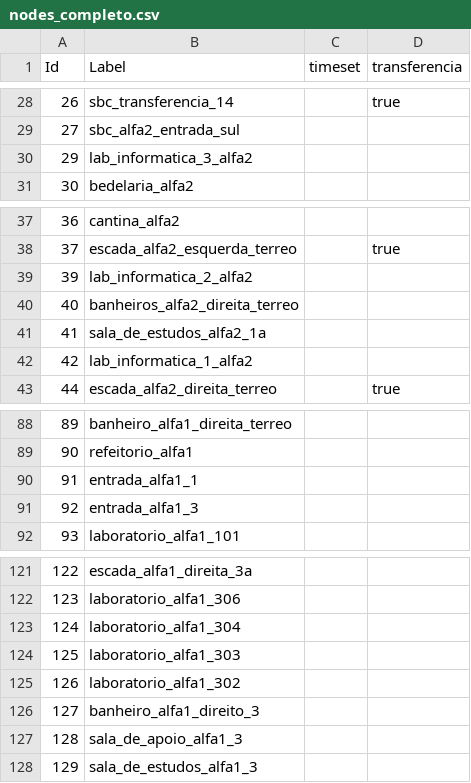
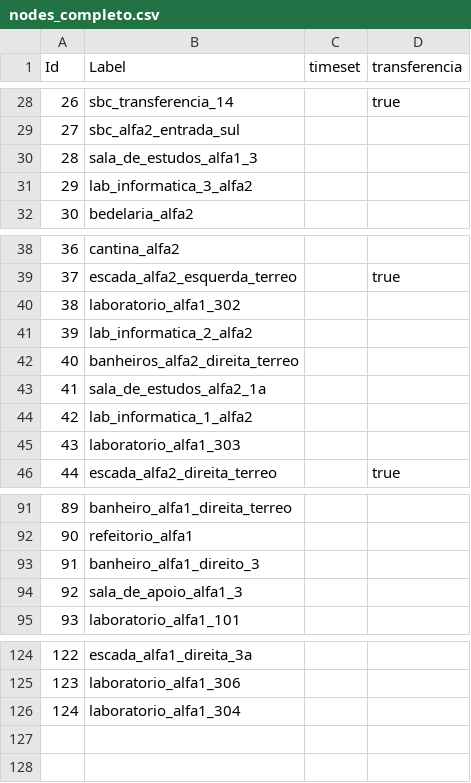
Before and after one commit to alessandrofurlan/projeto-cr, a CSV file: nodes_completo.csv, drawn as a sheet; only a part is shown, gaps mark what is left out.

```diff
--- a/nodes_completo.csv
+++ b/nodes_completo.csv
@@ -29,2 +29,3 @@ Id,Label,timeset,transferencia
 27,sbc_alfa2_entrada_sul,,
+28,sala_de_estudos_alfa1_3,,
 29,lab_informatica_3_alfa2,,
@@ -38,2 +39,3 @@ Id,Label,timeset,transferencia
 37,escada_alfa2_esquerda_terreo,,true
+38,laboratorio_alfa1_302,,
 39,lab_informatica_2_alfa2,,
@@ -42,2 +44,3 @@ Id,Label,timeset,transferencia
 42,lab_informatica_1_alfa2,,
+43,laboratorio_alfa1_303,,
 44,escada_alfa2_direita_terreo,,true
@@ -89,4 +92,4 @@ Id,Label,timeset,transferencia
 90,refeitorio_alfa1,,
-91,entrada_alfa1_1,,
-92,entrada_alfa1_3,,
+91,banheiro_alfa1_direito_3,,
+92,sala_de_apoio_alfa1_3,,
 93,laboratorio_alfa1_101,,
@@ -123,6 +126 @@ Id,Label,timeset,transferencia
 124,laboratorio_alfa1_304,,
-125,laboratorio_alfa1_303,,
-126,laboratorio_alfa1_302,,
-127,banheiro_alfa1_direito_3,,
-128,sala_de_apoio_alfa1_3,,
-129,sala_de_estudos_alfa1_3,,
```
Also changed, not shown: edges_completo.csv, 1 other file.
